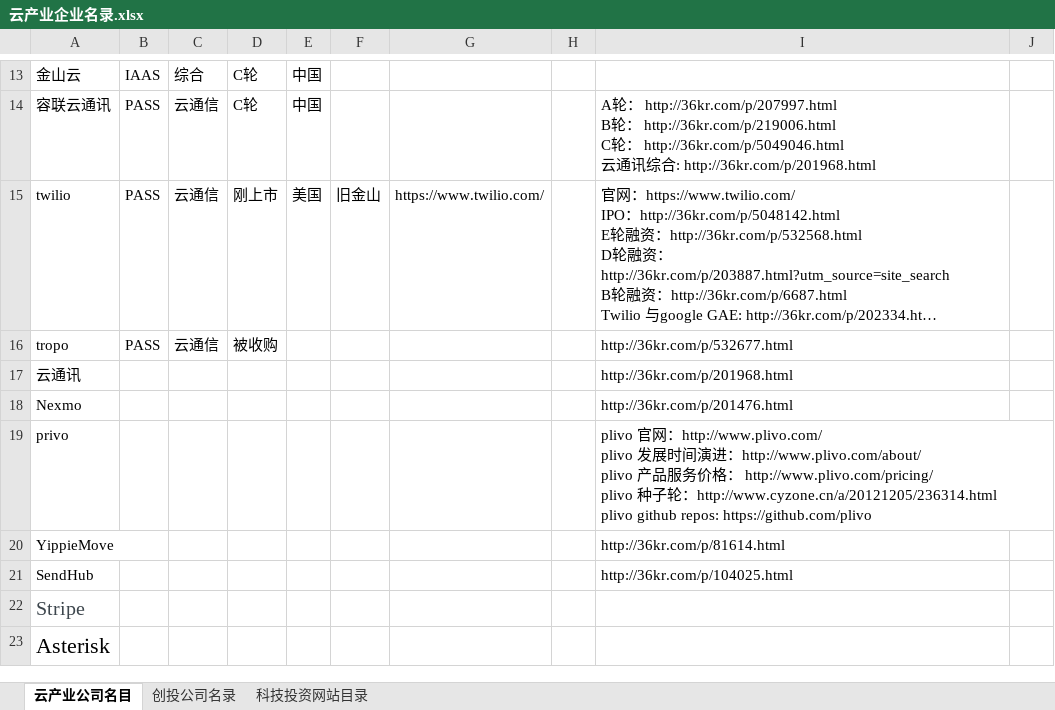
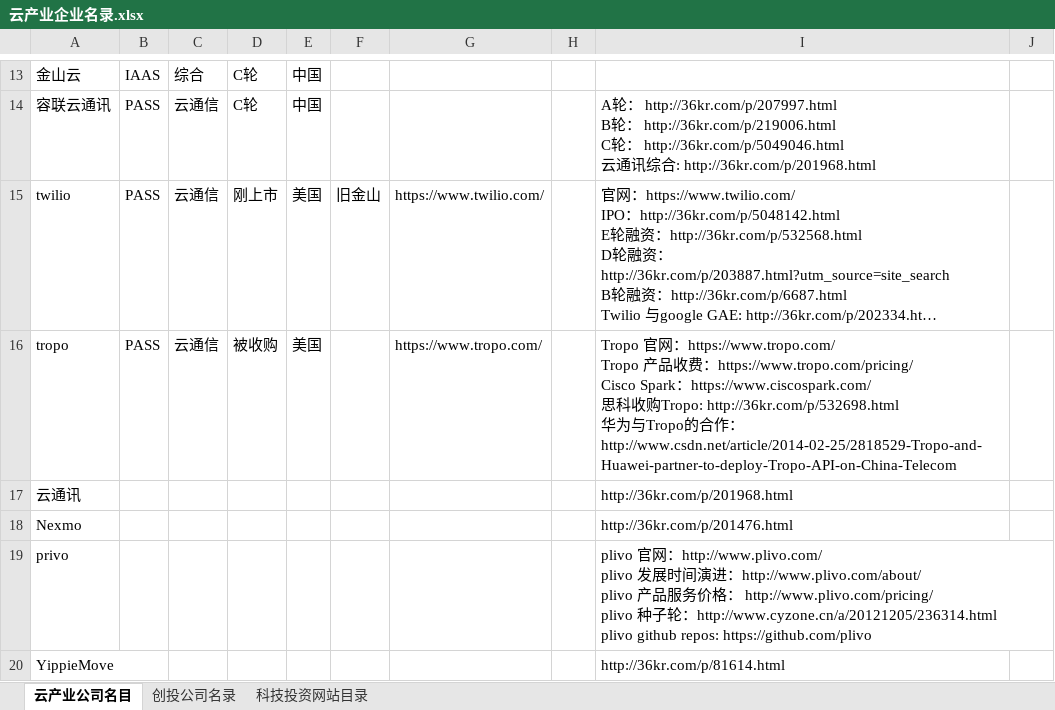
Before and after one commit to kongdeming/CloudResearch, an Excel workbook: 云产业企业名录.xlsx, sheet 云产业公司名目, drawn as a sheet; only a part is shown, gaps mark what is left out; the shorter side is filled out with more unchanged rows; long unchanged cells end in …; values as stored, in another font and other column widths than the file's, no borders; ↵ is a line break in a cell; the diff names each change by its address in the sheet, - before the commit and + after, or states it on an @@ line.

Commit message:
Tropo 信息收集完成

```diff
--- a/云产业企业名录.xlsx (sheet 云产业公司名目)
+++ b/云产业企业名录.xlsx (sheet 云产业公司名目)
-E16: (empty)
+E16: 美国
-G16: (empty)
+G16: https://www.tropo.com/
-I16: http://36kr.com/p/532677.html
+I16: Tropo 官网：https://www.tropo.com/ ↵ Tropo 产品收费：https://www.tropo.com/pricing/ ↵ Cisco Spark：https://www.ciscospark.com/ ↵ 思科收购Tropo: http://36kr.com/p/532698.html ↵ 华为与Tropo的合作：http://www.csdn.net/article/2014-02-25/2818529-Tropo-and-Huawei-partner-to-deploy-Tropo-API-on-China-Telecom
```
Also changed, not shown: 1 other file.
